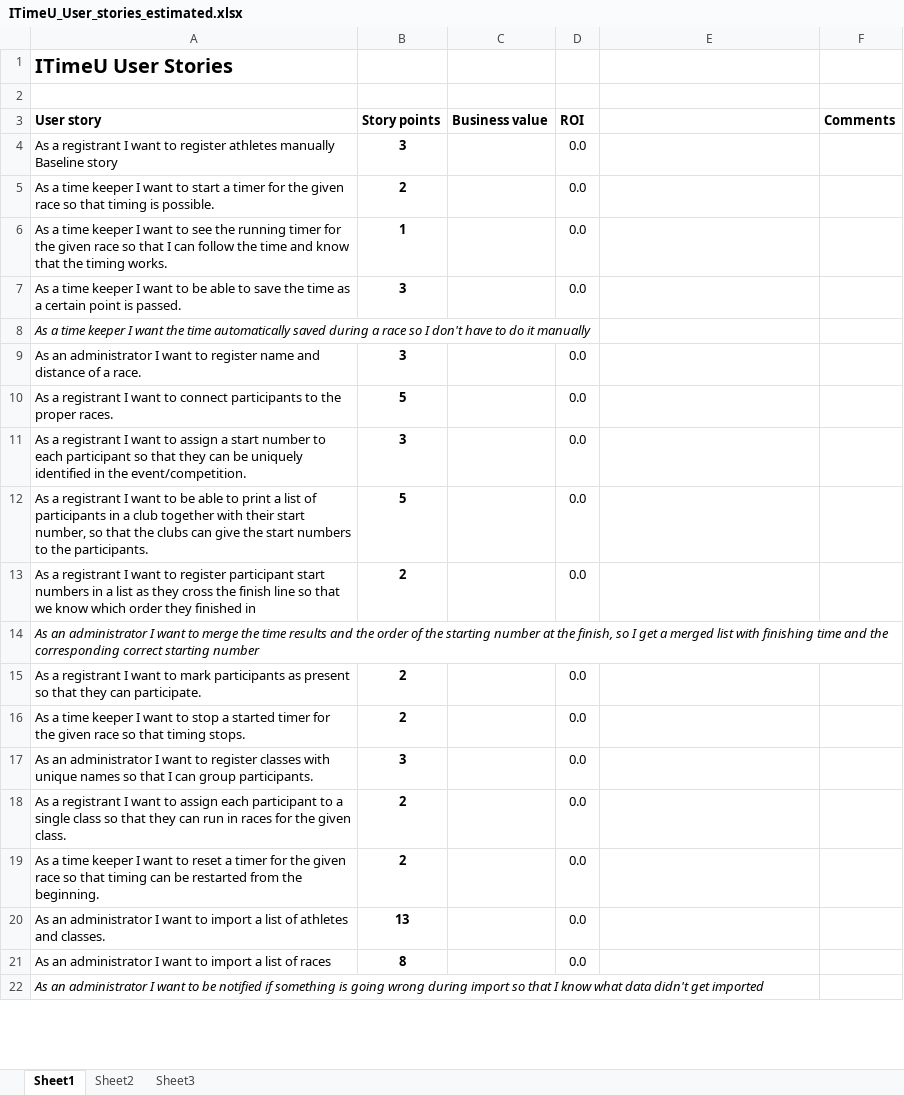
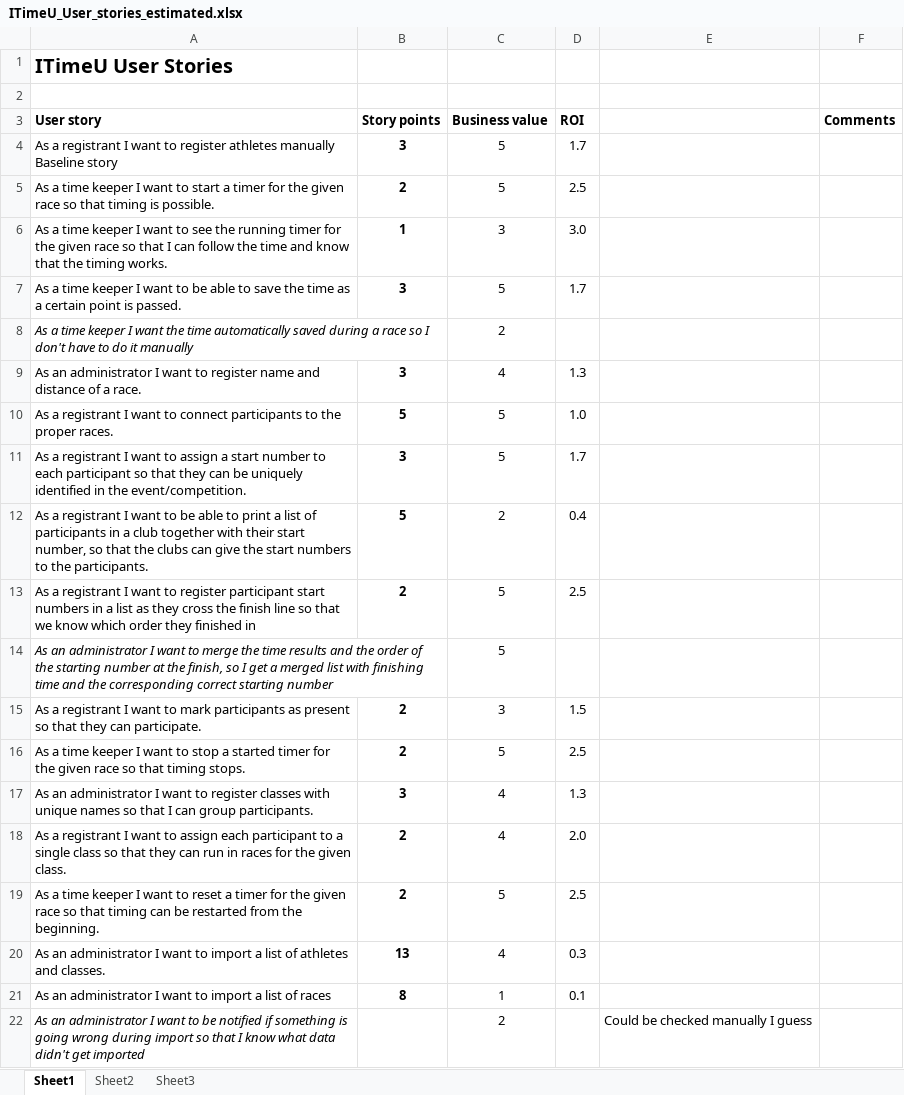
Before and after one commit to heinek/ITimeU, an Excel workbook: doc/ITimeU_User_stories_estimated.xlsx, sheet Sheet1, drawn as a sheet; only a part is shown; values as stored, in another font and other column widths than the file's, no borders; the diff covers the shown part only; the diff names each change by its address in the sheet, - before the commit and + after, or states it on an @@ line.

Commit message:
User storiesn naa med prioriteringer

```diff
--- a/doc/ITimeU_User_stories_estimated.xlsx (sheet Sheet1)
+++ b/doc/ITimeU_User_stories_estimated.xlsx (sheet Sheet1)
-C4:C5 (Business value): (empty)
+C4:C5 (Business value): 5
-D4 (ROI): 0.0
+D4 (ROI): 1.7
-D5 (ROI): 0.0
+D5 (ROI): 2.5
-C6 (Business value): (empty)
+C6 (Business value): 3
-D6 (ROI): 0.0
+D6 (ROI): 3.0
-C7 (Business value): (empty)
+C7 (Business value): 5
-D7 (ROI): 0.0
+D7 (ROI): 1.7
-C8 (Business value): (empty)
+C8 (Business value): 2
-C9 (Business value): (empty)
+C9 (Business value): 4
-D9 (ROI): 0.0
+D9 (ROI): 1.3
-C10:C11 (Business value): (empty)
+C10:C11 (Business value): 5
-D10 (ROI): 0.0
+D10 (ROI): 1.0
-D11 (ROI): 0.0
+D11 (ROI): 1.7
-C12 (Business value): (empty)
+C12 (Business value): 2
-D12 (ROI): 0.0
+D12 (ROI): 0.4
-C13:C14 (Business value): (empty)
+C13:C14 (Business value): 5
-D13 (ROI): 0.0
+D13 (ROI): 2.5
-C15 (Business value): (empty)
+C15 (Business value): 3
-D15 (ROI): 0.0
+D15 (ROI): 1.5
-C16 (Business value): (empty)
+C16 (Business value): 5
-D16 (ROI): 0.0
+D16 (ROI): 2.5
-C17:C18 (Business value): (empty)
+C17:C18 (Business value): 4
-D17 (ROI): 0.0
+D17 (ROI): 1.3
-D18 (ROI): 0.0
+D18 (ROI): 2.0
-C19 (Business value): (empty)
+C19 (Business value): 5
-D19 (ROI): 0.0
+D19 (ROI): 2.5
-C20 (Business value): (empty)
+C20 (Business value): 4
-D20 (ROI): 0.0
+D20 (ROI): 0.3
-C21 (Business value): (empty)
+C21 (Business value): 1
-D21 (ROI): 0.0
+D21 (ROI): 0.1
-C22 (Business value): (empty)
+C22 (Business value): 2
-E22: (empty)
+E22: Could be checked manually I guess
```
Also changed, not shown: 34 edited cells elsewhere in this sheet.
